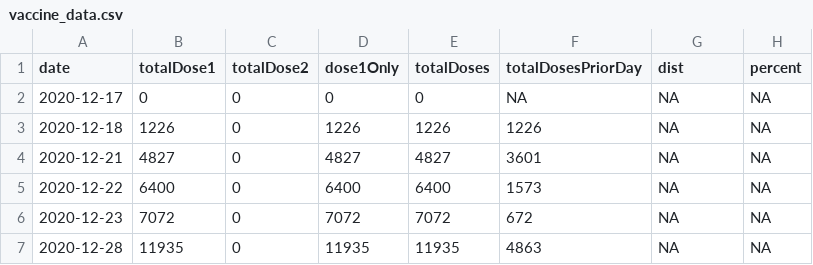
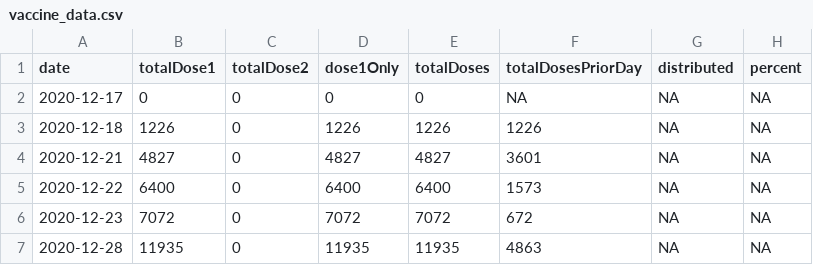
Before and after one commit to computergeek1100/ri-covid-graphs, a CSV file: export/vaccine_data.csv, drawn as a sheet; only a part is shown.

Commit message:
Update vaccine_data.csv

```diff
--- a/export/vaccine_data.csv
+++ b/export/vaccine_data.csv
@@ -1,2 +1,2 @@
-"date","totalDose1","totalDose2","dose1Only","totalDoses","totalDosesPriorDay","dist","percent"
+"date","totalDose1","totalDose2","dose1Only","totalDoses","totalDosesPriorDay","distributed","percent"
 2020-12-17,0,0,0,0,NA,NA,NA
```
